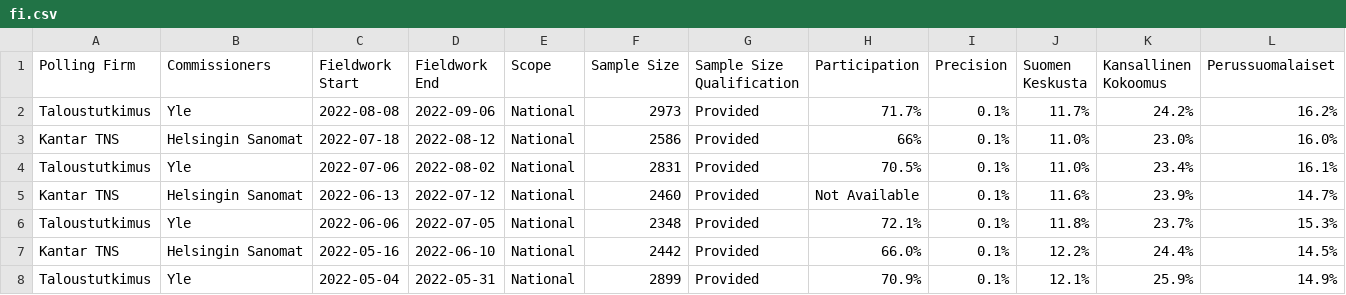
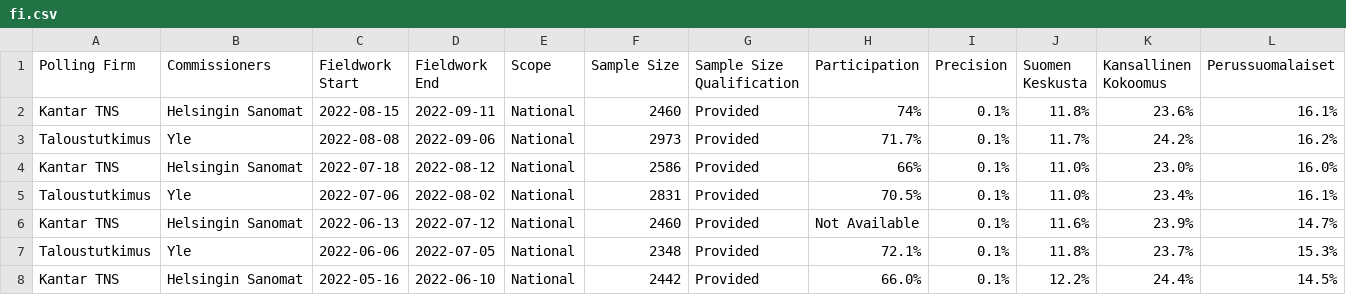
Before and after one commit to michalskop/europeelects, a CSV file: data_original/fi.csv, drawn as a sheet; only a part is shown; the shorter side is filled out with more unchanged rows; rows hold the shown columns only; the diff names each change by its address in the sheet, - before the commit and + after, or states it on an @@ line.

```diff
--- a/data_original/fi.csv
+++ b/data_original/fi.csv
+row 2: Kantar TNS | Helsingin Sanomat | 2022-08-15 | 2022-09-11 | National | 2460 | Provided | 74% | 0.1% | 11.8% | 23.6% | 16.1%
```
Also changed, not shown: data_original/bg.csv.
